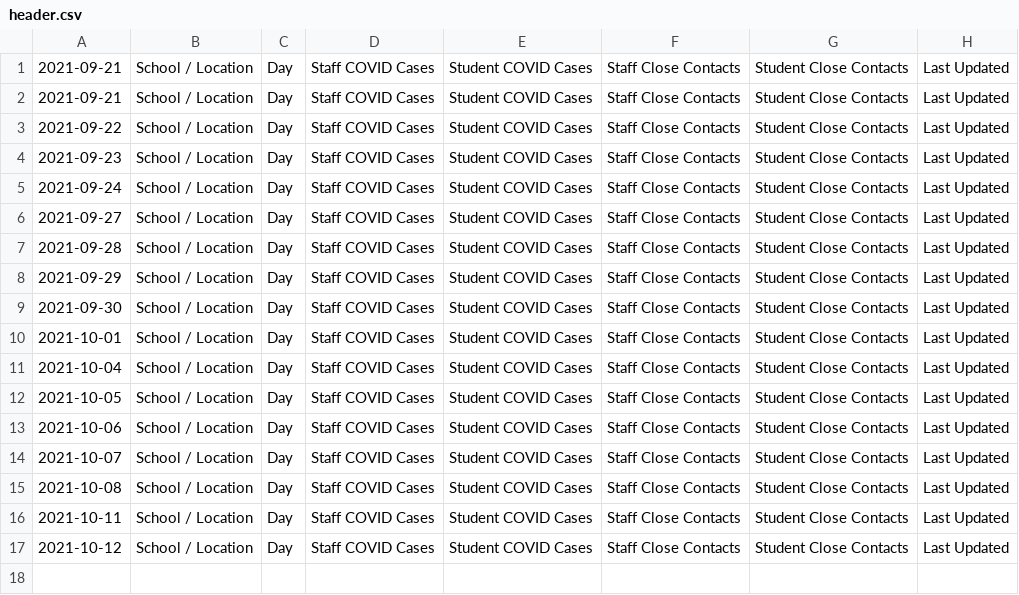
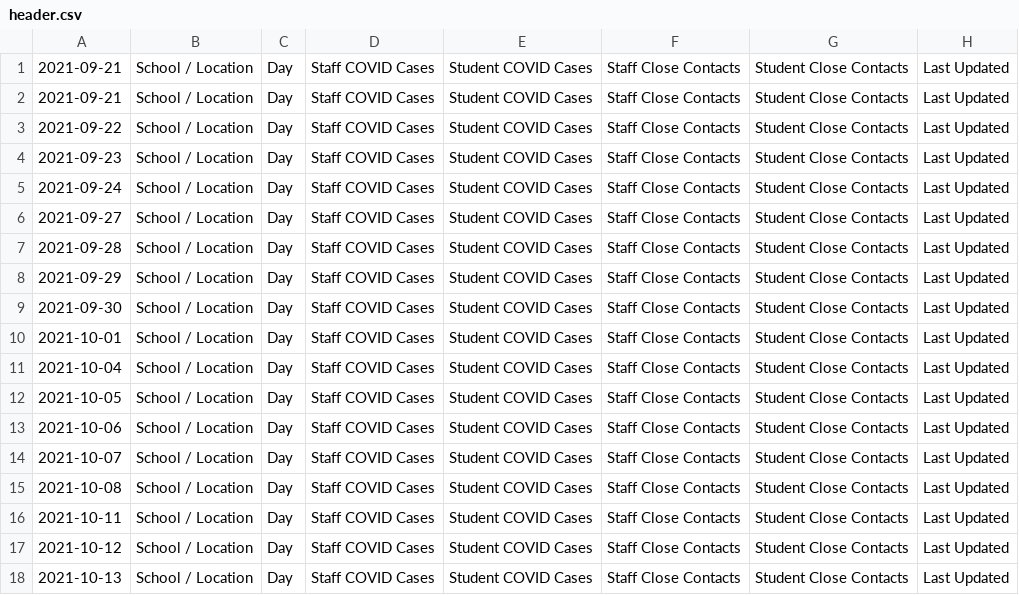
Before and after one commit to packdl/bcsd-covid-dashboard, a CSV file: output/header.csv, drawn as a sheet; the diff names each change by its address in the sheet, - before the commit and + after, or states it on an @@ line.

```diff
--- a/output/header.csv
+++ b/output/header.csv
+row 18: 2021-10-13 | School / Location | Day | Staff COVID Cases | Student COVID Cases | Staff Close Contacts | Student Close Contacts | Last Updated
```
Also changed, not shown: output/data.csv.
